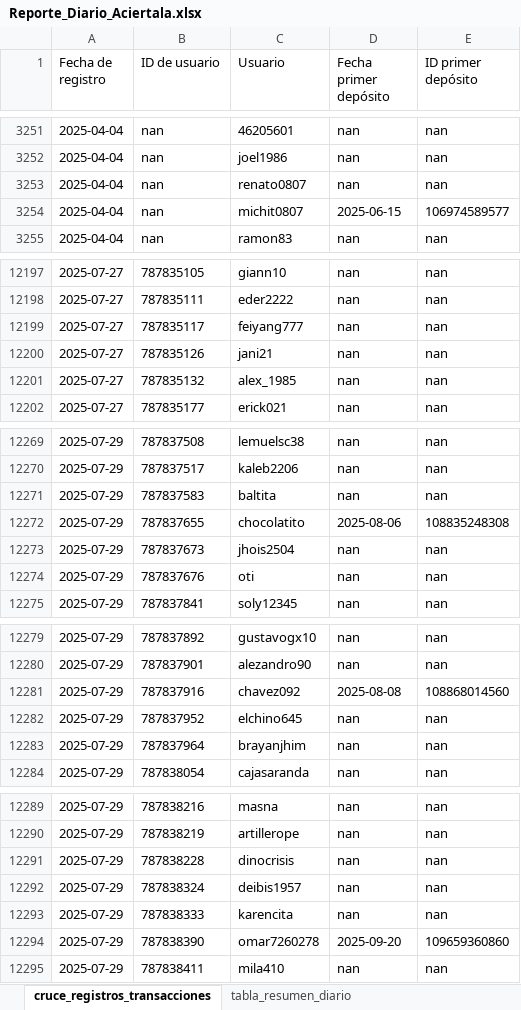
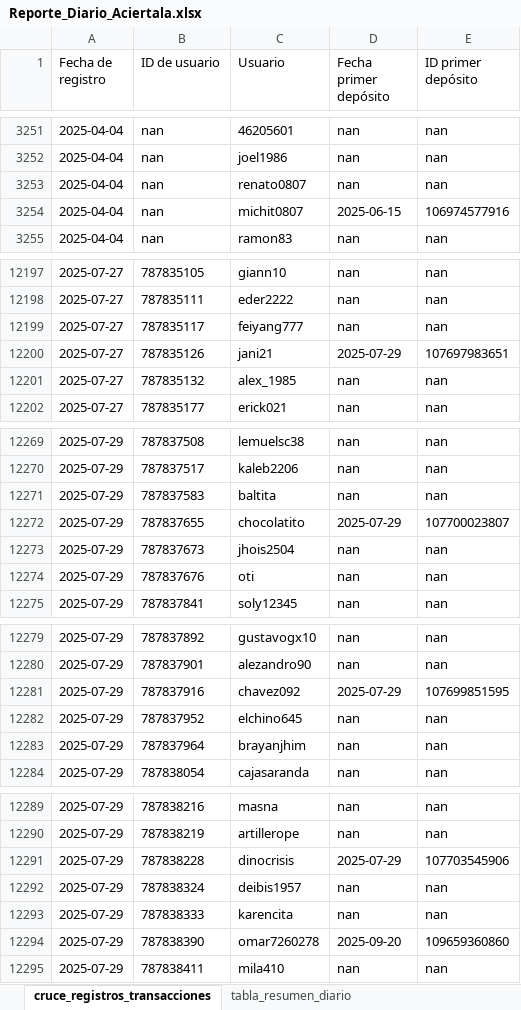
Before and after one commit to james5777/FTD-s-Aciertala, an Excel workbook: Reporte_Diario_Aciertala.xlsx, sheet cruce_registros_transacciones, drawn as a sheet; only a part is shown, gaps mark what is left out; values as stored, in another font and other column widths than the file's, no borders; table styles not drawn; the diff covers the shown part only; the diff names each change by its address in the sheet, - before the commit and + after, or states it on an @@ line.

```diff
--- a/Reporte_Diario_Aciertala.xlsx (sheet cruce_registros_transacciones)
+++ b/Reporte_Diario_Aciertala.xlsx (sheet cruce_registros_transacciones)
-E3254 (ID primer depósito): 106974589577
+E3254 (ID primer depósito): 106974577916
-D12200 (Fecha primer depósito): nan
+D12200 (Fecha primer depósito): 2025-07-29
-E12200 (ID primer depósito): nan
+E12200 (ID primer depósito): 107697983651
-D12272 (Fecha primer depósito): 2025-08-06
+D12272 (Fecha primer depósito): 2025-07-29
-E12272 (ID primer depósito): 108835248308
+E12272 (ID primer depósito): 107700023807
-D12281 (Fecha primer depósito): 2025-08-08
+D12281 (Fecha primer depósito): 2025-07-29
-E12281 (ID primer depósito): 108868014560
+E12281 (ID primer depósito): 107699851595
-D12291 (Fecha primer depósito): nan
+D12291 (Fecha primer depósito): 2025-07-29
-E12291 (ID primer depósito): nan
+E12291 (ID primer depósito): 107703545906
```
Also changed, not shown: 48 edited cells elsewhere in this sheet, sheet tabla_resumen_diario, 5 other files.
